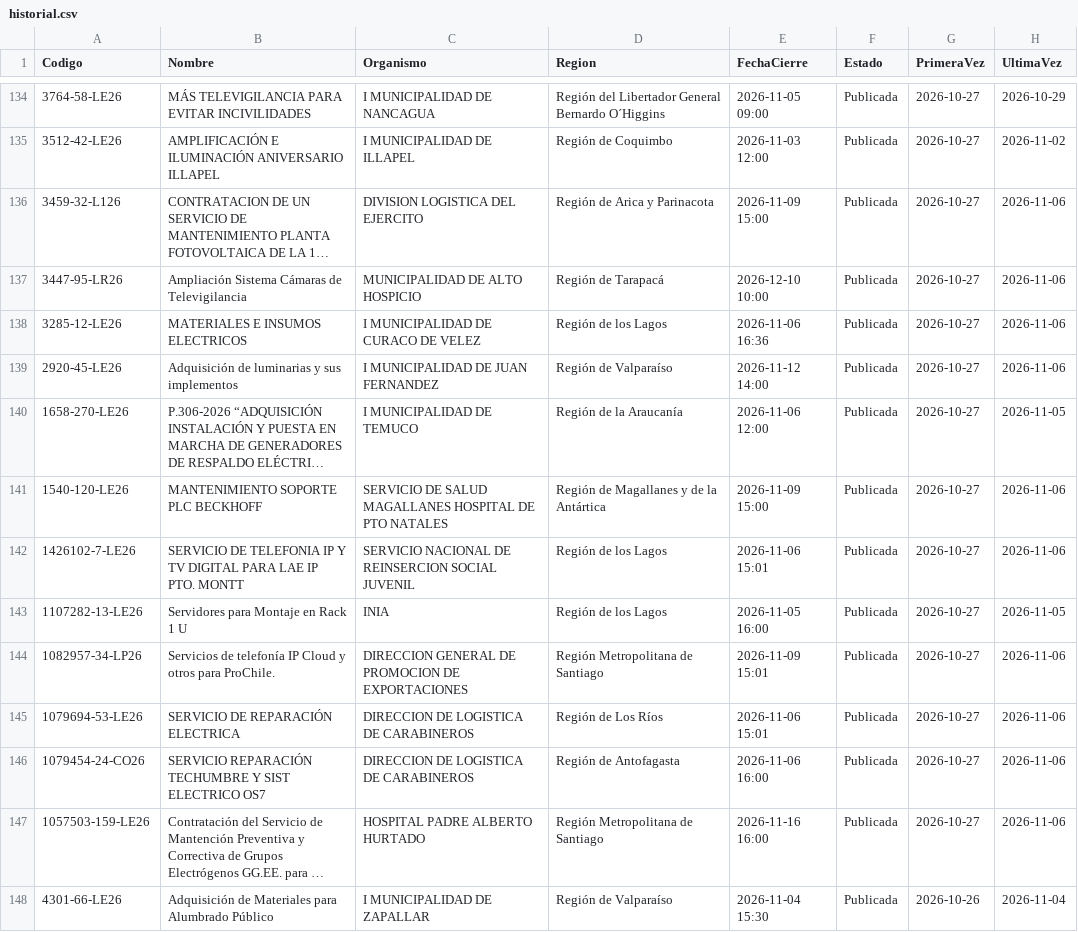
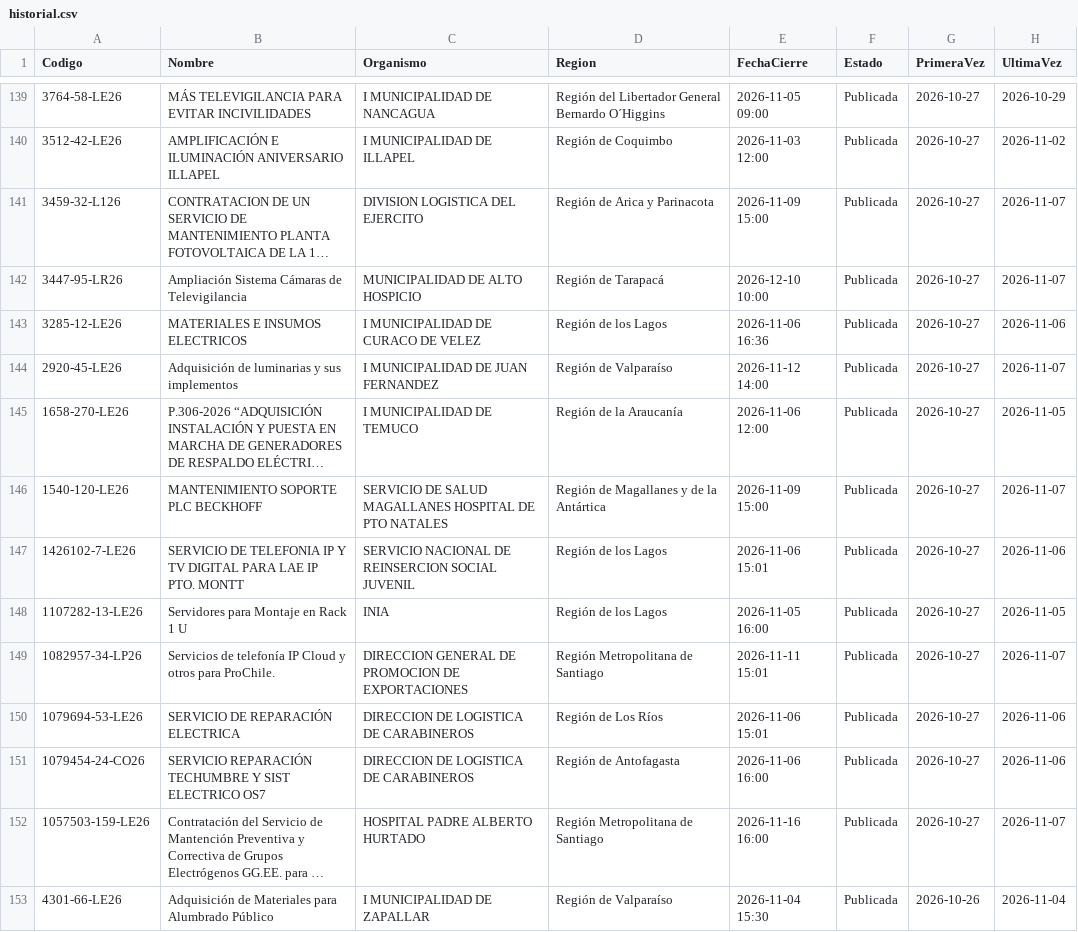
Before and after one commit to JimLennon77/Licitaciones-, a CSV file: datos/historial.csv, drawn as a sheet; only a part is shown, gaps mark what is left out; long unchanged cells end in …; addresses are those after the commit; the diff covers the shown part only; the diff names each change by its address in the sheet, - before the commit and + after, or states it on an @@ line.

```diff
--- a/datos/historial.csv
+++ b/datos/historial.csv
-H141:H142 (UltimaVez): 2026-11-06
+H141:H142 (UltimaVez): 2026-11-07
-H144 (UltimaVez): 2026-11-06
+H144 (UltimaVez): 2026-11-07
-H146 (UltimaVez): 2026-11-06
+H146 (UltimaVez): 2026-11-07
-E149 (FechaCierre): 2026-11-09 15:01
+E149 (FechaCierre): 2026-11-11 15:01
-H149 (UltimaVez): 2026-11-06
+H149 (UltimaVez): 2026-11-07
-H152 (UltimaVez): 2026-11-06
+H152 (UltimaVez): 2026-11-07
```
Also changed, not shown: 5 added rows and 146 edited cells elsewhere in this file, 5 other files.
